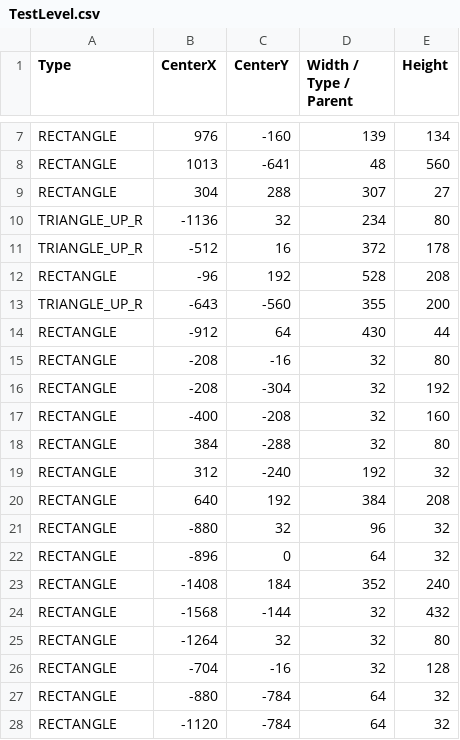
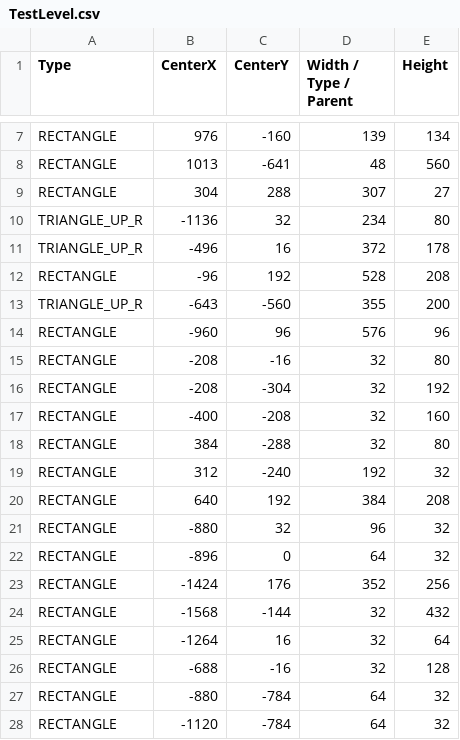
Before and after one commit to BurningMagyk/Droserogis, a CSV file: Resources/Levels/TestLevel.csv, drawn as a sheet; only a part is shown, gaps mark what is left out.

Commit message:
Changing levels to use large blocks made of of many tile textures

```diff
--- a/Resources/Levels/TestLevel.csv
+++ b/Resources/Levels/TestLevel.csv
@@ -10,6 +10,6 @@ RECTANGLE,304,288,307,27
 TRIANGLE_UP_R,-1136,32,234,80
-TRIANGLE_UP_R,-512,16,372,178
+TRIANGLE_UP_R,-496,16,372,178
 RECTANGLE,-96,192,528,208
 TRIANGLE_UP_R,-643,-560,355,200
-RECTANGLE,-912,64,430,44
+RECTANGLE,-960,96,576,96
 RECTANGLE,-208,-16,32,80
@@ -22,6 +22,6 @@ RECTANGLE,-880,32,96,32
 RECTANGLE,-896,0,64,32
-RECTANGLE,-1408,184,352,240
+RECTANGLE,-1424,176,352,256
 RECTANGLE,-1568,-144,32,432
-RECTANGLE,-1264,32,32,80
-RECTANGLE,-704,-16,32,128
+RECTANGLE,-1264,16,32,64
+RECTANGLE,-688,-16,32,128
 RECTANGLE,-880,-784,64,32
```
Also changed, not shown: 3 other files.
